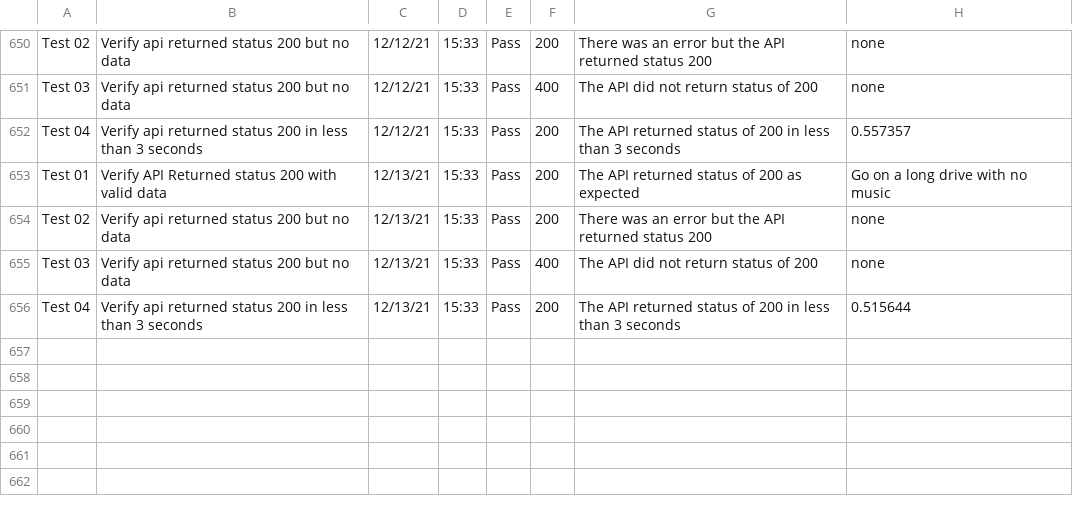
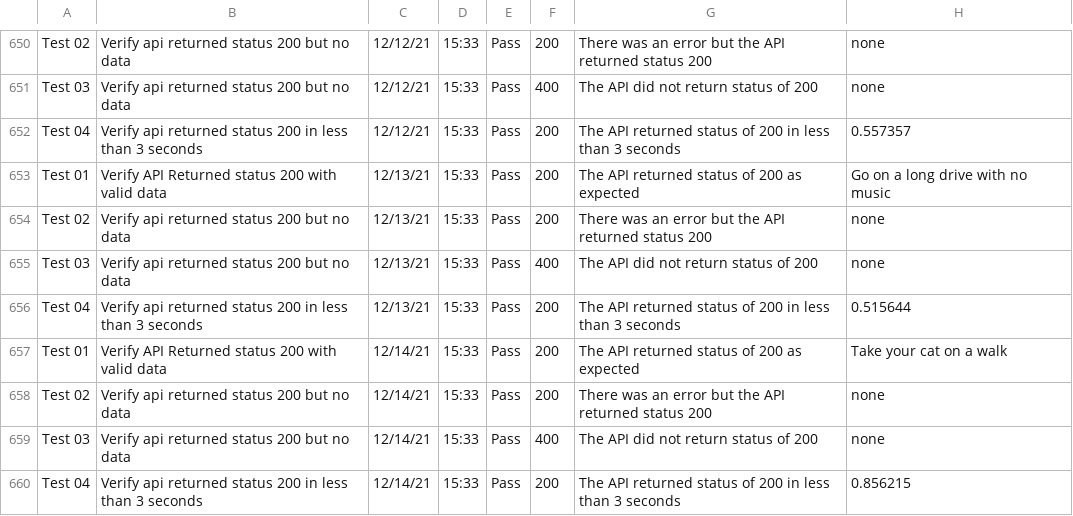
Before and after one commit to libcarter/libcarter.github.io, a CSV file: TestResultsTable.csv, drawn as a sheet; only a part is shown, gaps mark what is left out; the diff names each change by its address in the sheet, - before the commit and + after, or states it on an @@ line.

```diff
--- a/TestResultsTable.csv
+++ b/TestResultsTable.csv
+row 657: Test 01 | Verify API Returned status 200 with valid data | 12/14/21 | 15:33 | Pass | 200 | The API returned status of 200 as expected | Take your cat on a walk
+row 658: Test 02 | Verify api returned status 200 but no data | 12/14/21 | 15:33 | Pass | 200 | There was an error but the API returned status 200 | none
+row 659: Test 03 | Verify api returned status 200 but no data | 12/14/21 | 15:33 | Pass | 400 | The API did not return status of 200 | none
+row 660: Test 04 | Verify api returned status 200 in less than 3 seconds | 12/14/21 | 15:33 | Pass | 200 | The API returned status of 200 in less than 3 seconds | 0.856215
```
Also changed, not shown: 2 other files.
